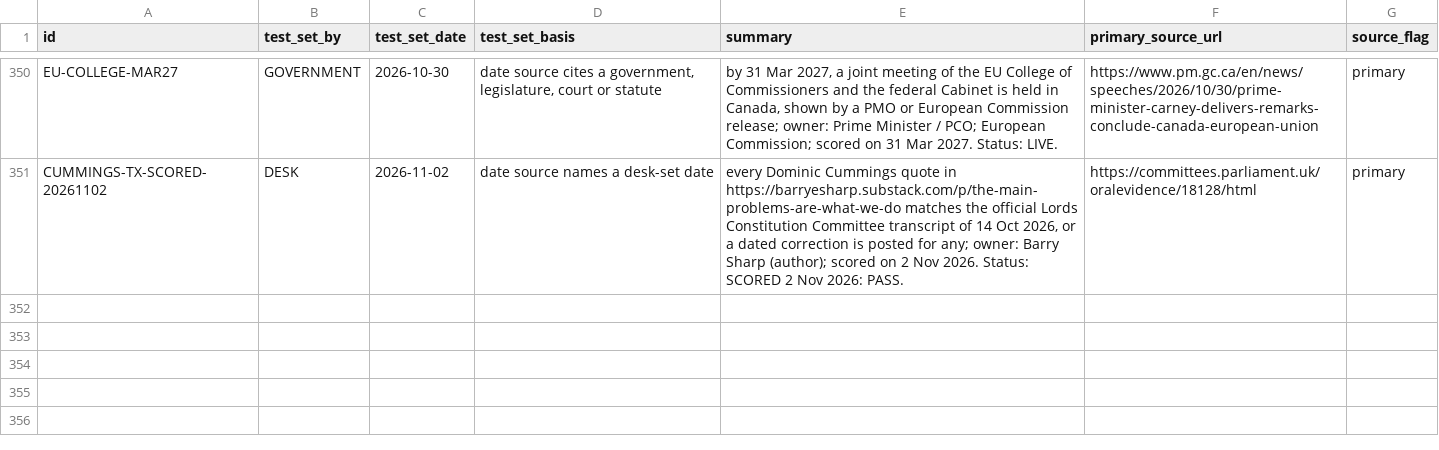
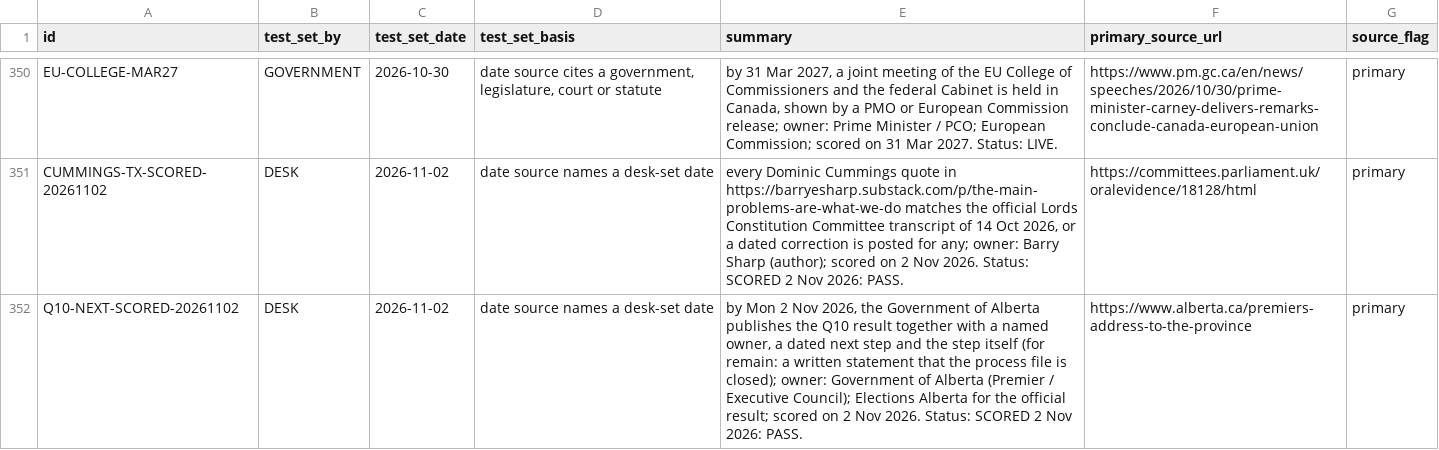
Before and after one commit to Citizenheldrecord/register, a CSV file: data/row-annotations.csv, drawn as a sheet; only a part is shown, gaps mark what is left out; the diff names each change by its address in the sheet, - before the commit and + after, or states it on an @@ line.

```diff
--- a/data/row-annotations.csv
+++ b/data/row-annotations.csv
+row 352: Q10-NEXT-SCORED-20261102 | DESK | 2026-11-02 | date source names a desk-set date | by Mon 2 Nov 2026, the Government of Alberta publishes the Q10 result together with a named owner, a dated next step and the step itself (for remain: a written statement that the process file is closed); owner: Government of Alberta (Premier / Executive Council); Elections Alberta for the official result; scored on 2 Nov 2026. Status: SCORED 2 Nov 2026: PASS. | https://www.alberta.ca/premiers-address-to-the-province | primary
```
Also changed, not shown: data/entries.csv, data/sources-check-counts.csv, 11 other files.
